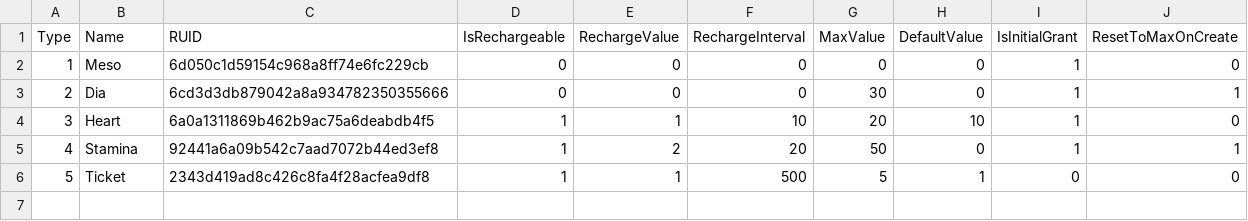
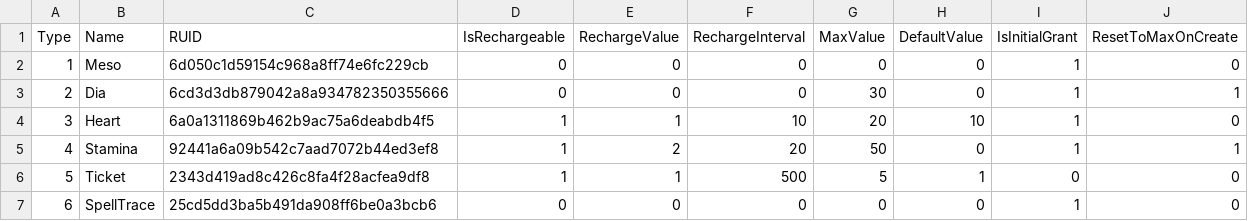
Before and after one commit to gunhyeok0803/Maple_World, a CSV file: RootDesk/MyDesk/Resource/ResourceDataSet.csv, drawn as a sheet; the diff names each change by its address in the sheet, - before the commit and + after, or states it on an @@ line.

```diff
--- a/RootDesk/MyDesk/Resource/ResourceDataSet.csv
+++ b/RootDesk/MyDesk/Resource/ResourceDataSet.csv
+row 7: 6 | SpellTrace | 25cd5dd3ba5b491da908ff6be0a3bcb6 | 0 | 0 | 0 | 0 | 0 | 1 | 0
```
Also changed, not shown: 11 other files.
